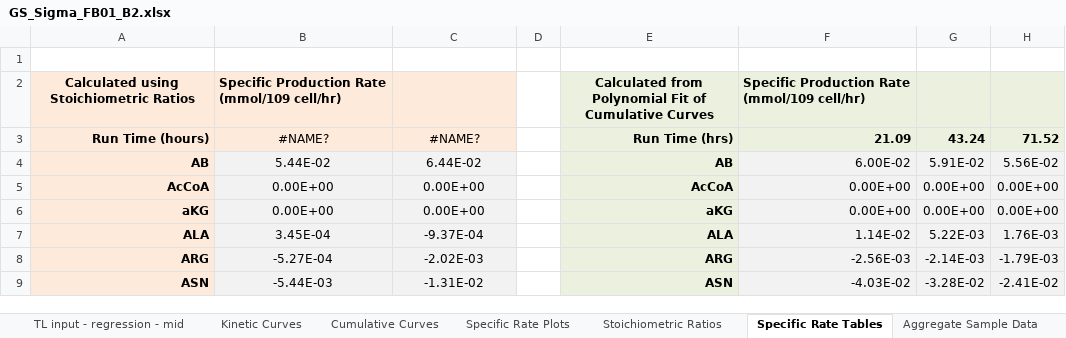
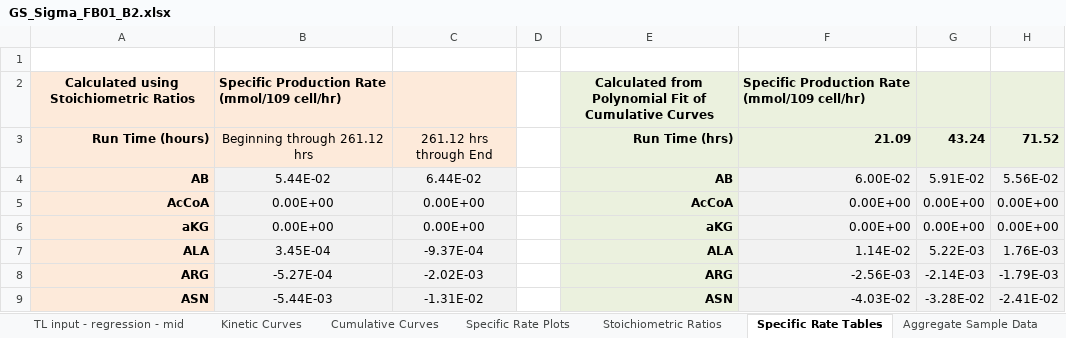
Before and after one commit to lu000285/CCDPApy, an Excel workbook: CL2/GS_Sigma_FB01_B2.xlsx, sheet Specific Rate Tables, drawn as a sheet; only a part is shown; values as stored, in another font and other column widths than the file's, no borders; charts and pictures not drawn; the diff names each change by its address in the sheet, - before the commit and + after, or states it on an @@ line.

```diff
--- a/CL2/GS_Sigma_FB01_B2.xlsx (sheet Specific Rate Tables)
+++ b/CL2/GS_Sigma_FB01_B2.xlsx (sheet Specific Rate Tables)
-B3: #NAME?
+B3: Beginning through 261.12 hrs
-C3: #NAME?
+C3: 261.12 hrs through End
```
Also changed, not shown: sheet Raw Measured Data, sheet Measured Data, sheet Aggregate Feed Calc., sheet Aggregate Sample Data, charts or pictures, CL2/GS_Sigma_FB01_B1.xlsx, 10 other files.
